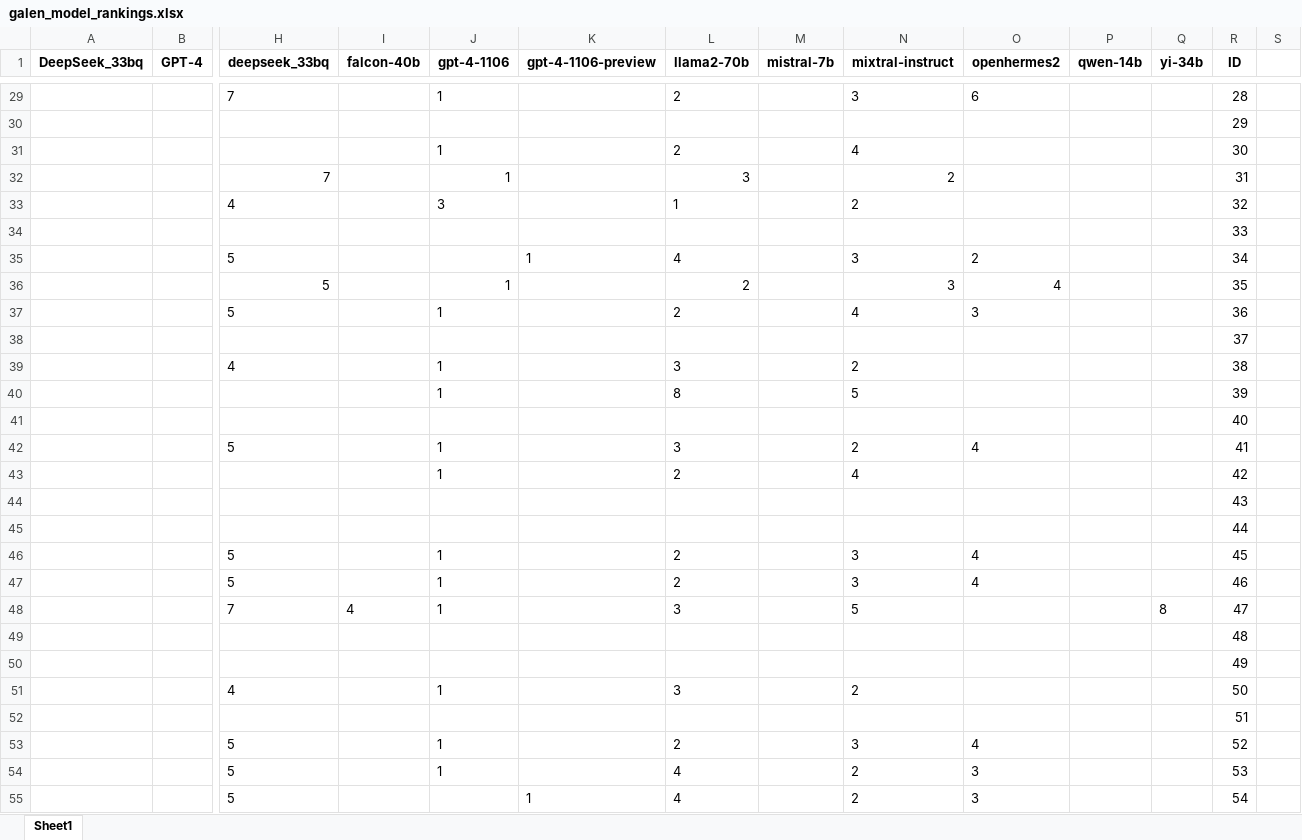
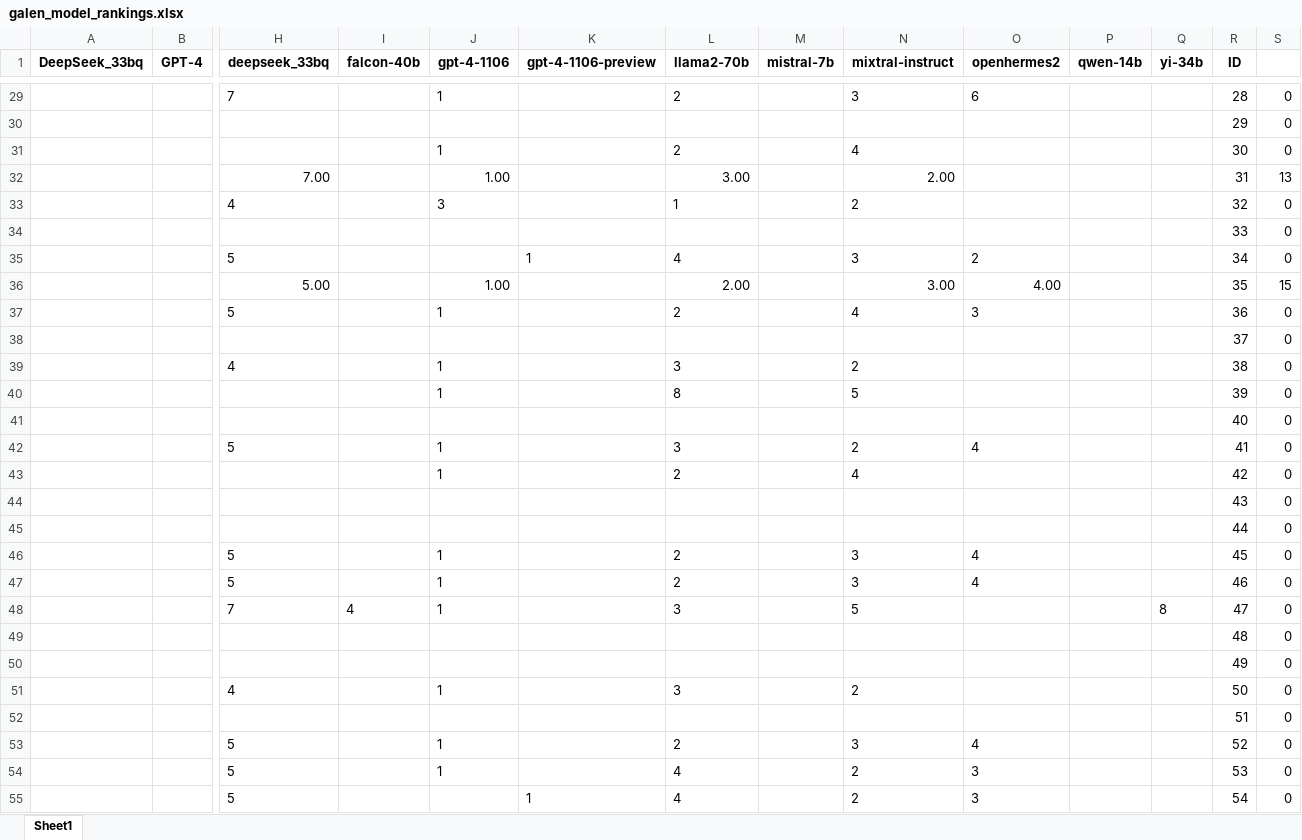
Before and after one commit to marquisdepolis/galen-evals, an Excel workbook: files/galen_model_rankings.xlsx, sheet Sheet1, drawn as a sheet; only a part is shown, gaps mark what is left out; values as stored, in another font and other column widths than the file's, no borders; removed rows and columns are numbered as before the commit, all else as after; rows hold the shown columns only; the diff covers the shown part only; the diff names each change by its address in the sheet, - before the commit and + after, or states it on an @@ line.

```diff
--- a/files/galen_model_rankings.xlsx (sheet Sheet1)
+++ b/files/galen_model_rankings.xlsx (sheet Sheet1)
-S29:S31: (empty)
+S29:S31: 0
-row 32:  |  | 7 |  | 1 |  | 3 |  | 2 |  |  |  | 31
+row 32:  |  | 7.00 |  | 1.00 |  | 3.00 |  | 2.00 |  |  |  | 31 | 13
-S33:S35: (empty)
+S33:S35: 0
-row 36:  |  | 5 |  | 1 |  | 2 |  | 3 | 4 |  |  | 35
+row 36:  |  | 5.00 |  | 1.00 |  | 2.00 |  | 3.00 | 4.00 |  |  | 35 | 15
-S37:S55: (empty)
+S37:S55: 0
```
Also changed, not shown: 3 added rows, 3 removed rows and 37 edited cells elsewhere in this sheet, 1 other file.
